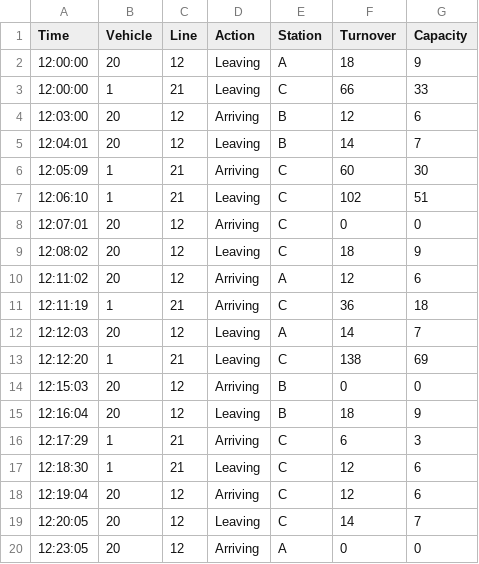
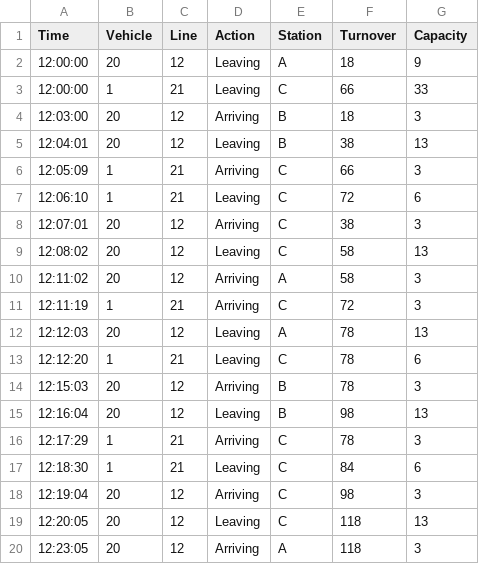
Before and after one commit to csr/ProjectSoftwareEngineering, a CSV file: SubwaySimulation/cmake-build-release/testCSV/expectedCSVOutput1.csv, drawn as a sheet; only a part is shown; the diff covers the shown part only.

```diff
--- a/SubwaySimulation/cmake-build-release/testCSV/expectedCSVOutput1.csv
+++ b/SubwaySimulation/cmake-build-release/testCSV/expectedCSVOutput1.csv
@@ -3,18 +3,18 @@ Time,Vehicle,Line,Action,Station,Turnover,Capacity
 12:00:00,1,21,Leaving,C,66,33
-12:03:00,20,12,Arriving,B,12,6
-12:04:01,20,12,Leaving,B,14,7
-12:05:09,1,21,Arriving,C,60,30
-12:06:10,1,21,Leaving,C,102,51
-12:07:01,20,12,Arriving,C,0,0
-12:08:02,20,12,Leaving,C,18,9
-12:11:02,20,12,Arriving,A,12,6
-12:11:19,1,21,Arriving,C,36,18
-12:12:03,20,12,Leaving,A,14,7
-12:12:20,1,21,Leaving,C,138,69
-12:15:03,20,12,Arriving,B,0,0
-12:16:04,20,12,Leaving,B,18,9
-12:17:29,1,21,Arriving,C,6,3
-12:18:30,1,21,Leaving,C,12,6
-12:19:04,20,12,Arriving,C,12,6
-12:20:05,20,12,Leaving,C,14,7
-12:23:05,20,12,Arriving,A,0,0
+12:03:00,20,12,Arriving,B,18,3
+12:04:01,20,12,Leaving,B,38,13
+12:05:09,1,21,Arriving,C,66,3
+12:06:10,1,21,Leaving,C,72,6
+12:07:01,20,12,Arriving,C,38,3
+12:08:02,20,12,Leaving,C,58,13
+12:11:02,20,12,Arriving,A,58,3
+12:11:19,1,21,Arriving,C,72,3
+12:12:03,20,12,Leaving,A,78,13
+12:12:20,1,21,Leaving,C,78,6
+12:15:03,20,12,Arriving,B,78,3
+12:16:04,20,12,Leaving,B,98,13
+12:17:29,1,21,Arriving,C,78,3
+12:18:30,1,21,Leaving,C,84,6
+12:19:04,20,12,Arriving,C,98,3
+12:20:05,20,12,Leaving,C,118,13
+12:23:05,20,12,Arriving,A,118,3
```
Also changed, not shown: 78 edited cells elsewhere in this file, SubwaySimulation/cmake-build-release/testCSV/expectedCSVOutput2.csv, SubwaySimulation/cmake-build-release/testCSV/expectedCSVOutput3.csv, 11 other files.
